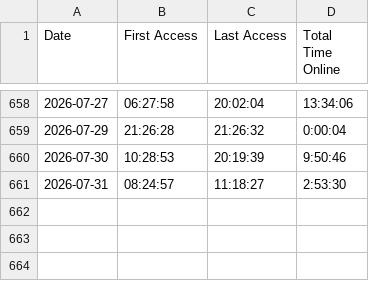
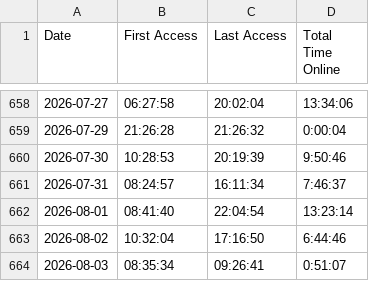
Before and after one commit to joereddington/export-history, a CSV file: daily_access_times.csv, drawn as a sheet; only a part is shown, gaps mark what is left out.

```diff
--- a/daily_access_times.csv
+++ b/daily_access_times.csv
@@ -660,2 +660,5 @@ Date,First Access,Last Access,Total Time Online
 2026-07-30,10:28:53,20:19:39,9:50:46
-2026-07-31,08:24:57,11:18:27,2:53:30
+2026-07-31,08:24:57,16:11:34,7:46:37
+2026-08-01,08:41:40,22:04:54,13:23:14
+2026-08-02,10:32:04,17:16:50,6:44:46
+2026-08-03,08:35:34,09:26:41,0:51:07
```
Also changed, not shown: 2 other files.
